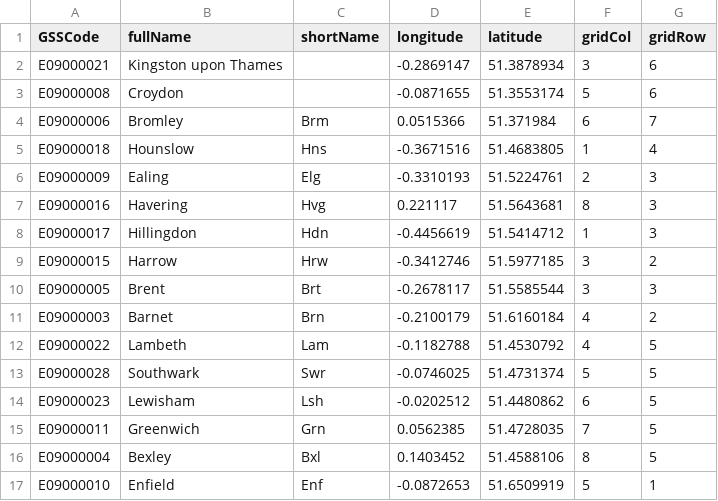
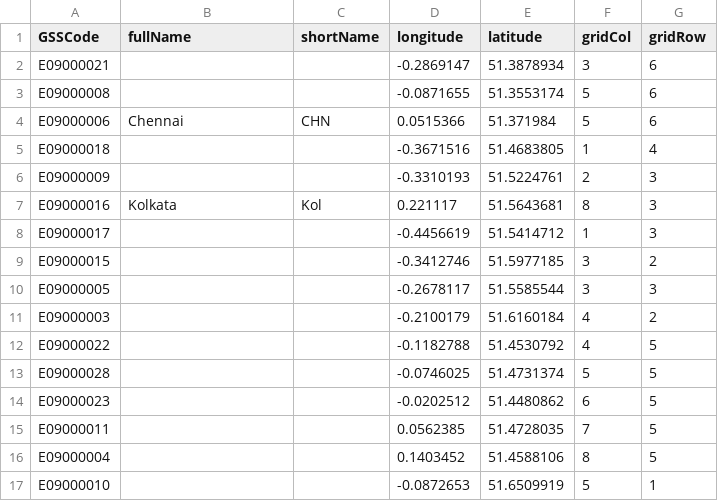
Before and after one commit to SK-24/Project, a CSV file: londonCentroidsAndGrid.csv, drawn as a sheet; only a part is shown; the diff covers the shown part only.

Commit message:
cc

```diff
--- a/londonCentroidsAndGrid.csv
+++ b/londonCentroidsAndGrid.csv
@@ -1,17 +1,17 @@
 GSSCode,fullName,shortName,longitude,latitude,gridCol,gridRow
-E09000021,Kingston upon Thames,,-0.2869147,51.3878934,3,6
-E09000008,Croydon,,-0.0871655,51.3553174,5,6
-E09000006,Bromley,Brm,0.0515366,51.371984,6,7
-E09000018,Hounslow,Hns,-0.3671516,51.4683805,1,4
-E09000009,Ealing,Elg,-0.3310193,51.5224761,2,3
-E09000016,Havering,Hvg,0.221117,51.5643681,8,3
-E09000017,Hillingdon,Hdn,-0.4456619,51.5414712,1,3
-E09000015,Harrow,Hrw,-0.3412746,51.5977185,3,2
-E09000005,Brent,Brt,-0.2678117,51.5585544,3,3
-E09000003,Barnet,Brn,-0.2100179,51.6160184,4,2
-E09000022,Lambeth,Lam,-0.1182788,51.4530792,4,5
-E09000028,Southwark,Swr,-0.0746025,51.4731374,5,5
-E09000023,Lewisham,Lsh,-0.0202512,51.4480862,6,5
-E09000011,Greenwich,Grn,0.0562385,51.4728035,7,5
-E09000004,Bexley,Bxl,0.1403452,51.4588106,8,5
-E09000010,Enfield,Enf,-0.0872653,51.6509919,5,1
+E09000021,,,-0.2869147,51.3878934,3,6
+E09000008,,,-0.0871655,51.3553174,5,6
+E09000006,Chennai,CHN,0.0515366,51.371984,5,6
+E09000018,,,-0.3671516,51.4683805,1,4
+E09000009,,,-0.3310193,51.5224761,2,3
+E09000016,Kolkata,Kol,0.221117,51.5643681,8,3
+E09000017,,,-0.4456619,51.5414712,1,3
+E09000015,,,-0.3412746,51.5977185,3,2
+E09000005,,,-0.2678117,51.5585544,3,3
+E09000003,,,-0.2100179,51.6160184,4,2
+E09000022,,,-0.1182788,51.4530792,4,5
+E09000028,,,-0.0746025,51.4731374,5,5
+E09000023,,,-0.0202512,51.4480862,6,5
+E09000011,,,0.0562385,51.4728035,7,5
+E09000004,,,0.1403452,51.4588106,8,5
+E09000010,,,-0.0872653,51.6509919,5,1
```
Also changed, not shown: 34 edited cells elsewhere in this file.
